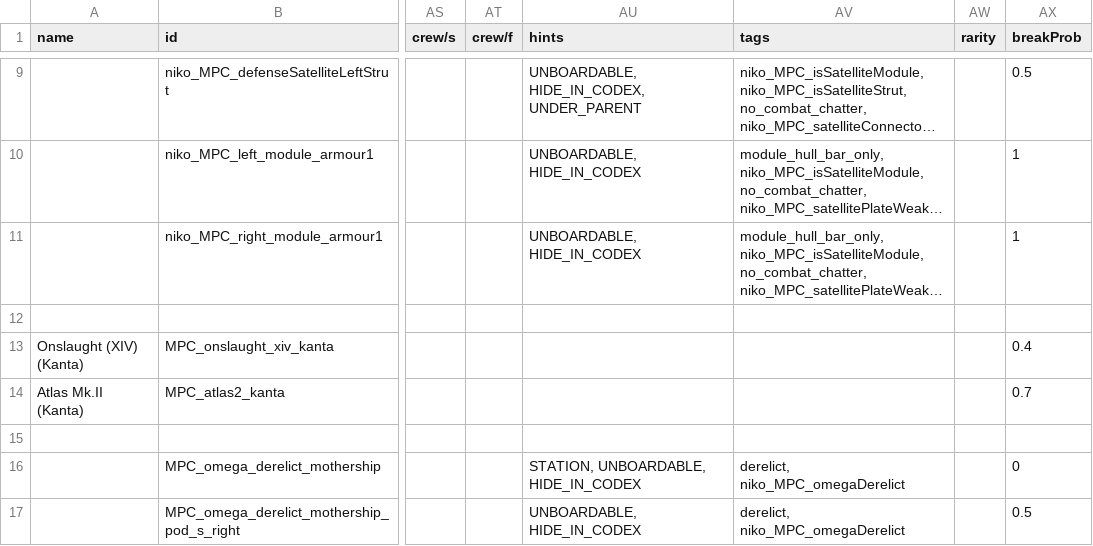
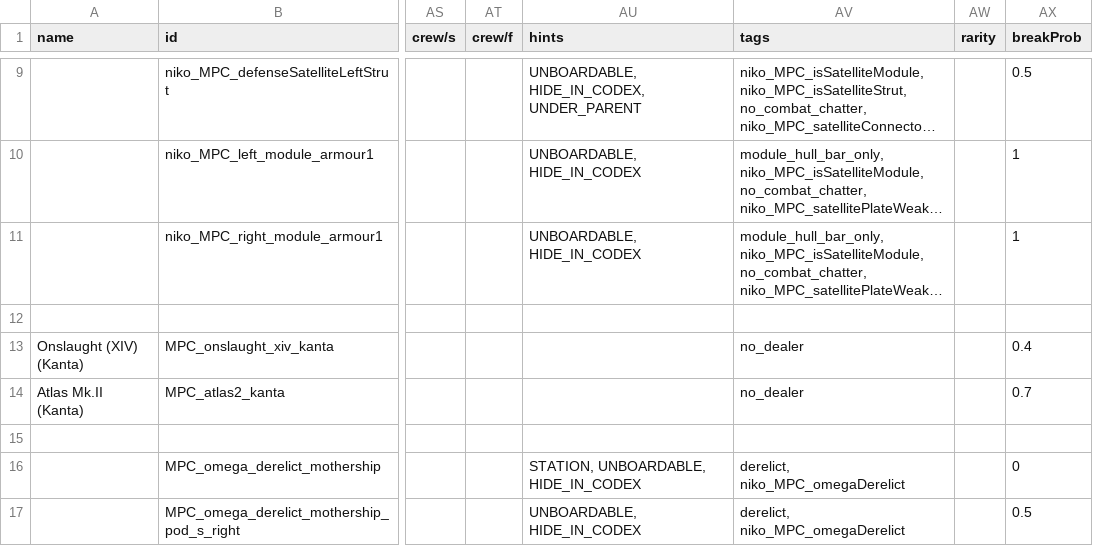
Before and after one commit to nikothedude/MorePlanetaryConditions, a CSV file: data/hulls/ship_data.csv, drawn as a sheet; only a part is shown, gaps mark what is left out; long unchanged cells end in …; the diff names each change by its address in the sheet, - before the commit and + after, or states it on an @@ line.

```diff
--- a/data/hulls/ship_data.csv
+++ b/data/hulls/ship_data.csv
-AV13:AV14 (tags): (empty)
+AV13:AV14 (tags): no_dealer
```
Also changed, not shown: data/campaign/rules.csv, 4 other files.
